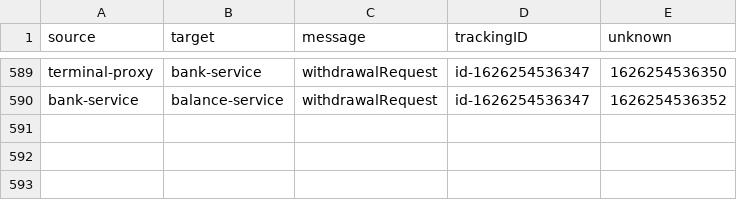
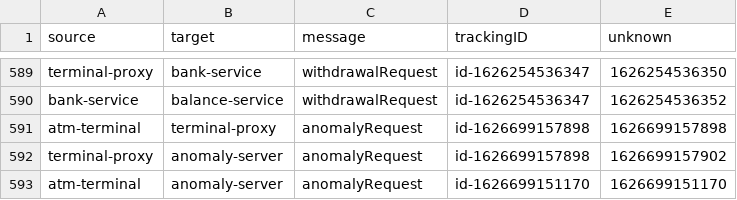
Before and after one commit to ArchitectureMining/ProM-Interactions, a CSV file: InteractionCentric/logs/atm/MyLogFile_Learn.csv, drawn as a sheet; only a part is shown, gaps mark what is left out.

Commit message:
implemented bugfix for model visualization with message types

```diff
--- a/InteractionCentric/logs/atm/MyLogFile_Learn.csv
+++ b/InteractionCentric/logs/atm/MyLogFile_Learn.csv
@@ -590 +590,4 @@ terminal-proxy;bank-service;withdrawalRequest;id-1626254536347;1626254536350
 bank-service;balance-service;withdrawalRequest;id-1626254536347;1626254536352
+atm-terminal;terminal-proxy;anomalyRequest;id-1626699157898;1626699157898
+terminal-proxy;anomaly-server;anomalyRequest;id-1626699157898;1626699157902
+atm-terminal;anomaly-server;anomalyRequest;id-1626699151170;1626699151170
```
Also changed, not shown: 3 other files.
